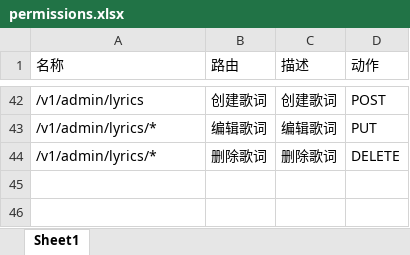
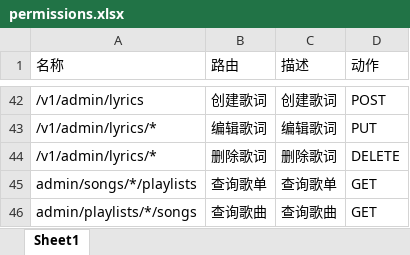
Before and after one commit to pandaleecn/musicplayer.pandaleo.cn, an Excel workbook: backend/permissions.xlsx, sheet Sheet1, drawn as a sheet; only a part is shown, gaps mark what is left out; values as stored, in another font and other column widths than the file's, no borders; the diff names each change by its address in the sheet, - before the commit and + after, or states it on an @@ line.

```diff
--- a/backend/permissions.xlsx (sheet Sheet1)
+++ b/backend/permissions.xlsx (sheet Sheet1)
+row 45: admin/songs/*/playlists | 查询歌单 | 查询歌单 | GET
+row 46: admin/playlists/*/songs | 查询歌曲 | 查询歌曲 | GET
```
Also changed, not shown: 18 other files.
